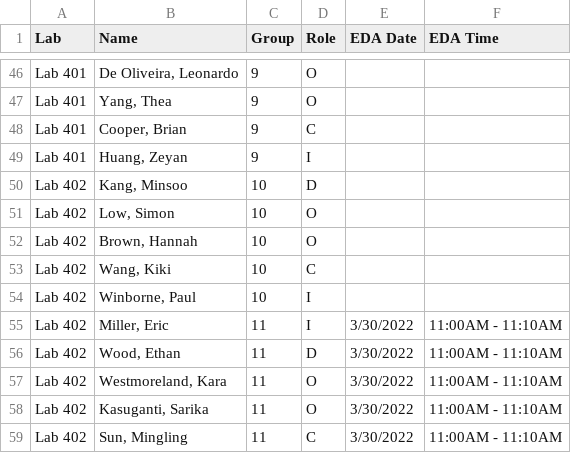
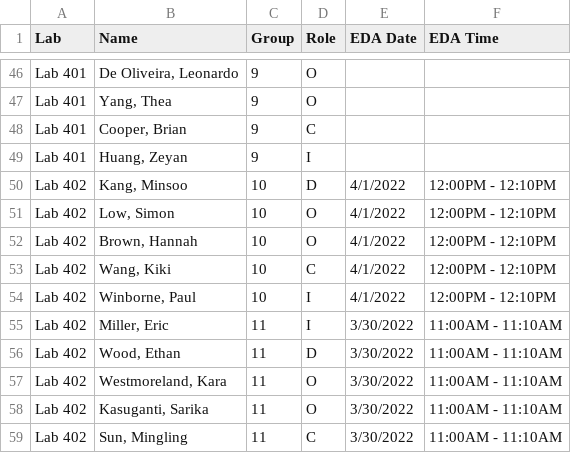
Before and after one commit to SuperMarioGiacomazzo/STOR320_WEBSITE, a CSV file: Group Assignments/STOR320.001 Group Assignments - 2.csv, drawn as a sheet; only a part is shown, gaps mark what is left out.

```diff
--- a/Group Assignments/STOR320.001 Group Assignments - 2.csv
+++ b/Group Assignments/STOR320.001 Group Assignments - 2.csv
@@ -49,7 +49,7 @@ Lab 401,"Cooper, Brian",9,C,,
 Lab 401,"Huang, Zeyan",9,I,,
-Lab 402,"Kang, Minsoo",10,D,,
-Lab 402,"Low, Simon",10,O,,
-Lab 402,"Brown, Hannah",10,O,,
-Lab 402,"Wang, Kiki",10,C,,
-Lab 402,"Winborne, Paul",10,I,,
+Lab 402,"Kang, Minsoo",10,D,4/1/2022,12:00PM - 12:10PM
+Lab 402,"Low, Simon",10,O,4/1/2022,12:00PM - 12:10PM
+Lab 402,"Brown, Hannah",10,O,4/1/2022,12:00PM - 12:10PM
+Lab 402,"Wang, Kiki",10,C,4/1/2022,12:00PM - 12:10PM
+Lab 402,"Winborne, Paul",10,I,4/1/2022,12:00PM - 12:10PM
 Lab 402,"Miller, Eric",11,I,3/30/2022,11:00AM - 11:10AM
```
Also changed, not shown: Group Assignments/STOR320.002 Group Assignments - 2.csv, 9 other files.
